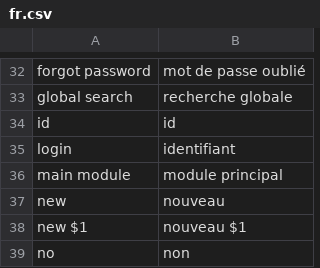
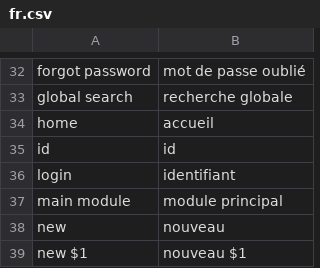
Before and after one commit to itrocks/sandbox, a CSV file: app/locale/fr.csv, drawn as a sheet; only a part is shown, gaps mark what is left out; the shorter side is filled out with more unchanged rows.

```diff
--- a/app/locale/fr.csv
+++ b/app/locale/fr.csv
@@ -33,2 +33,3 @@ forgot password;mot de passe oublié
 global search;recherche globale
+home;accueil
 id;id
```
Also changed, not shown: 11 other files.
